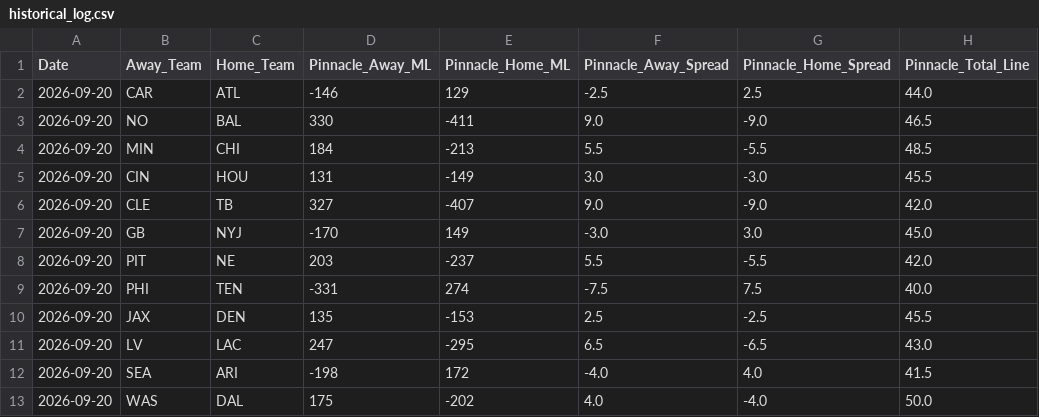
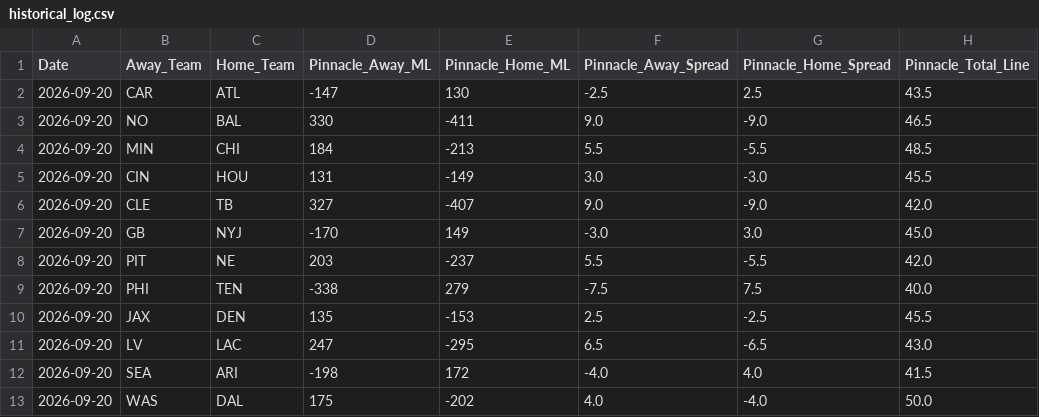
Before and after one commit to matthewmehl14-glitch/NFLMODEL, a CSV file: data/historical_log.csv, drawn as a sheet; only a part is shown; the diff names each change by its address in the sheet, - before the commit and + after, or states it on an @@ line.

```diff
--- a/data/historical_log.csv
+++ b/data/historical_log.csv
-D2 (Pinnacle_Away_ML): -146
+D2 (Pinnacle_Away_ML): -147
-E2 (Pinnacle_Home_ML): 129
+E2 (Pinnacle_Home_ML): 130
-H2 (Pinnacle_Total_Line): 44.0
+H2 (Pinnacle_Total_Line): 43.5
-D9 (Pinnacle_Away_ML): -331
+D9 (Pinnacle_Away_ML): -338
-E9 (Pinnacle_Home_ML): 274
+E9 (Pinnacle_Home_ML): 279
```
Also changed, not shown: history.csv, 2 other files.
